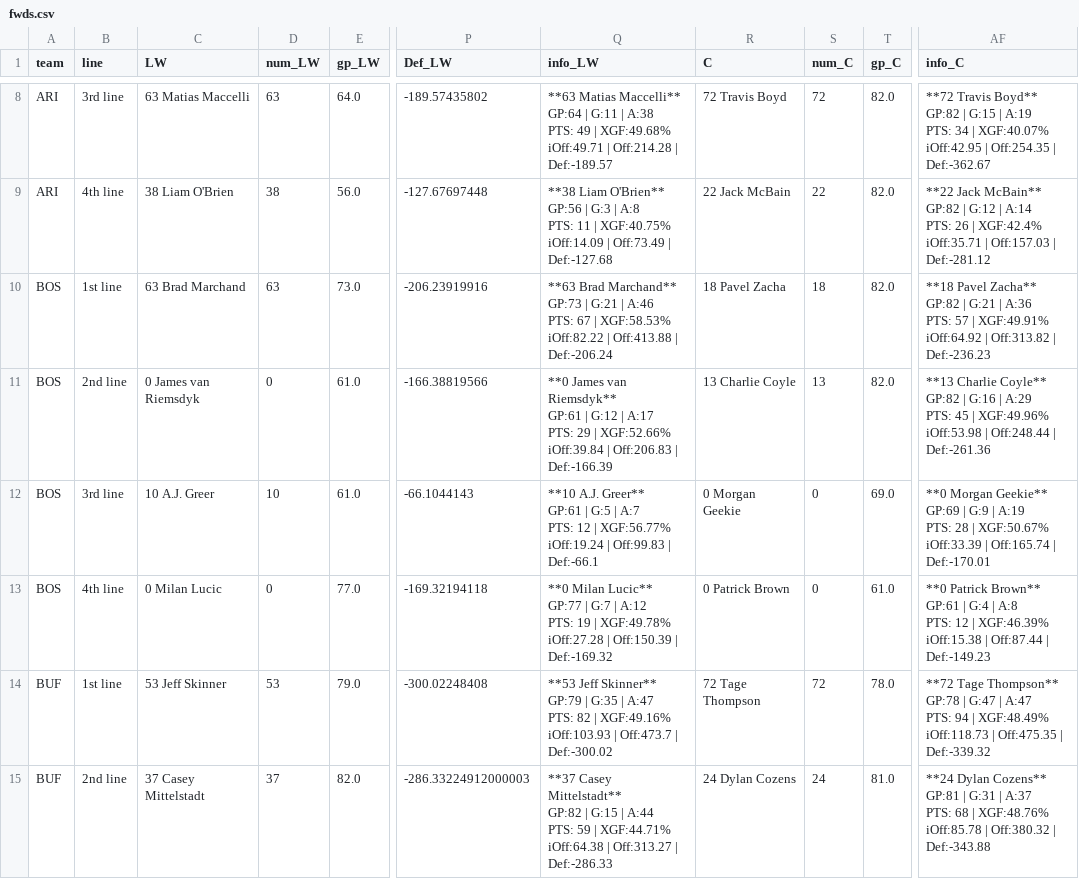
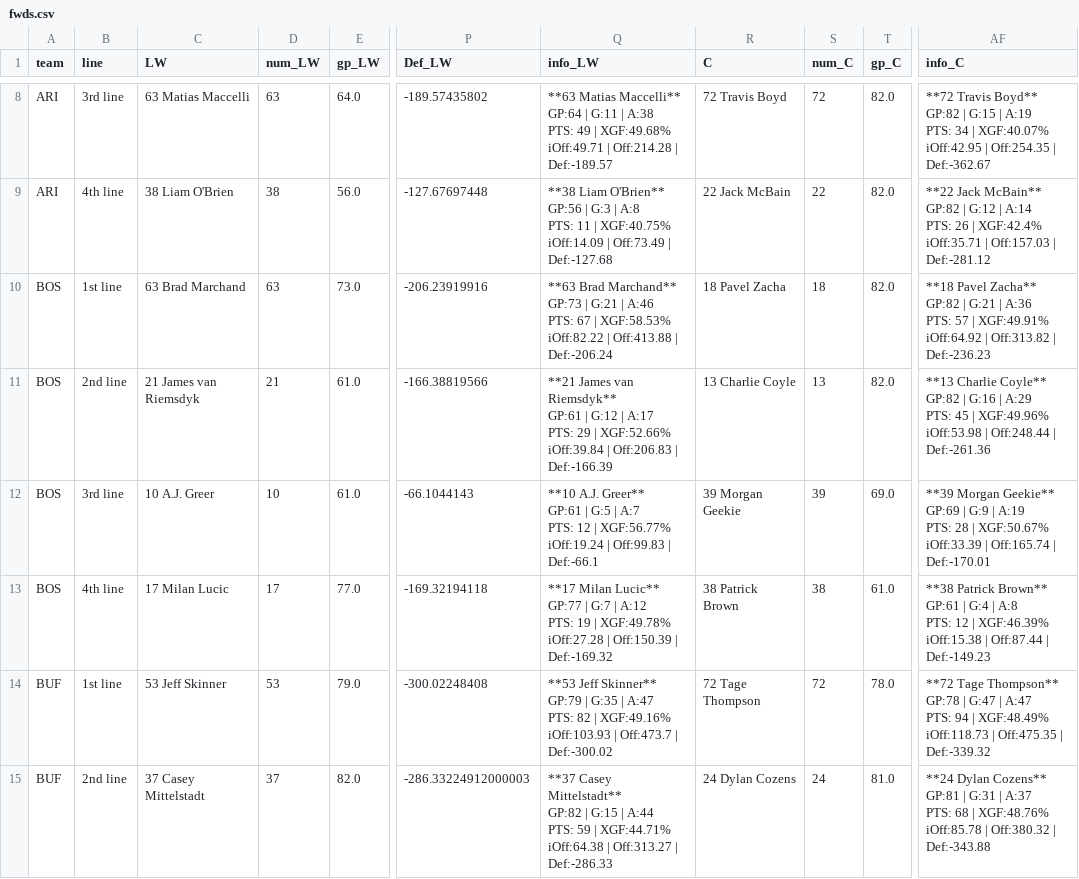
Before and after one commit to cassario/matchupData, a CSV file: fwds.csv, drawn as a sheet; only a part is shown, gaps mark what is left out; the diff names each change by its address in the sheet, - before the commit and + after, or states it on an @@ line.

```diff
--- a/fwds.csv
+++ b/fwds.csv
-C11 (LW): 0 James van Riemsdyk
+C11 (LW): 21 James van Riemsdyk
-D11 (num_LW): 0
+D11 (num_LW): 21
-Q11 (info_LW): **0 James van…
+Q11 (info_LW): **21 James van…
-R12 (C): 0 Morgan Geekie
+R12 (C): 39 Morgan Geekie
-S12 (num_C): 0
+S12 (num_C): 39
-AF12 (info_C): **0 Morgan Geekie**…
+AF12 (info_C): **39 Morgan Geekie**…
-C13 (LW): 0 Milan Lucic
+C13 (LW): 17 Milan Lucic
-D13 (num_LW): 0
+D13 (num_LW): 17
-Q13 (info_LW): **0 Milan Lucic**…
+Q13 (info_LW): **17 Milan Lucic**…
-R13 (C): 0 Patrick Brown
+R13 (C): 38 Patrick Brown
-S13 (num_C): 0
+S13 (num_C): 38
-AF13 (info_C): **0 Patrick Brown**…
+AF13 (info_C): **38 Patrick Brown**…
```
Also changed, not shown: current_contracts.csv, dmen.csv, 1 other file.
